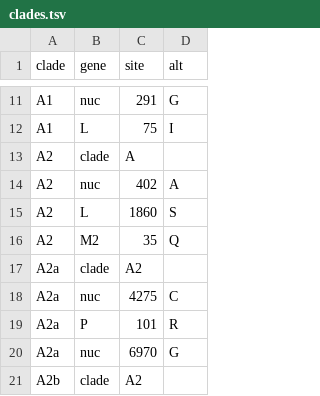
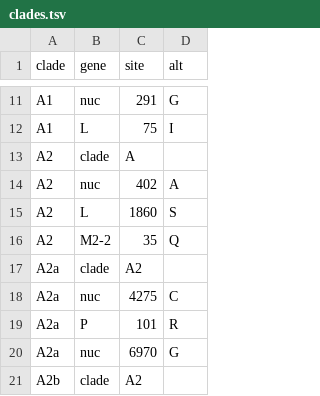
Before and after one commit to nextstrain/human-metapneumovirus, a TSV file: phylogenetic/defaults/clades.tsv, drawn as a sheet; only a part is shown, gaps mark what is left out.

Commit message:
Added CDS annotation for M2-1 and M2-2 proteins in reference.gb and corrected clades.tsv

```diff
--- a/phylogenetic/defaults/clades.tsv
+++ b/phylogenetic/defaults/clades.tsv
@@ -15,3 +15,3 @@ A2	nuc	402	A
 A2	L	1860	S
-A2	M2	35	Q
+A2	M2-2	35	Q
 A2a	clade	A2
```
Also changed, not shown: 2 other files.
